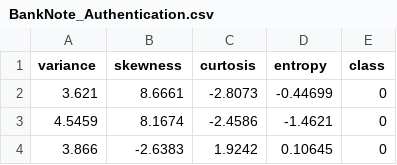
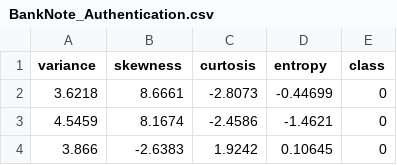
Before and after one commit to MarcelSiebes/container_ml, a CSV file: workdir_model_training/data/BankNote_Authentication.csv, drawn as a sheet; only a part is shown.

Commit message:
Update BankNote_Authentication.csv

```diff
--- a/workdir_model_training/data/BankNote_Authentication.csv
+++ b/workdir_model_training/data/BankNote_Authentication.csv
@@ -1,3 +1,3 @@
 variance,skewness,curtosis,entropy,class
-3.621,8.6661,-2.8073,-0.44699,0
+3.6218,8.6661,-2.8073,-0.44699,0
 4.5459,8.1674,-2.4586,-1.4621,0
```
